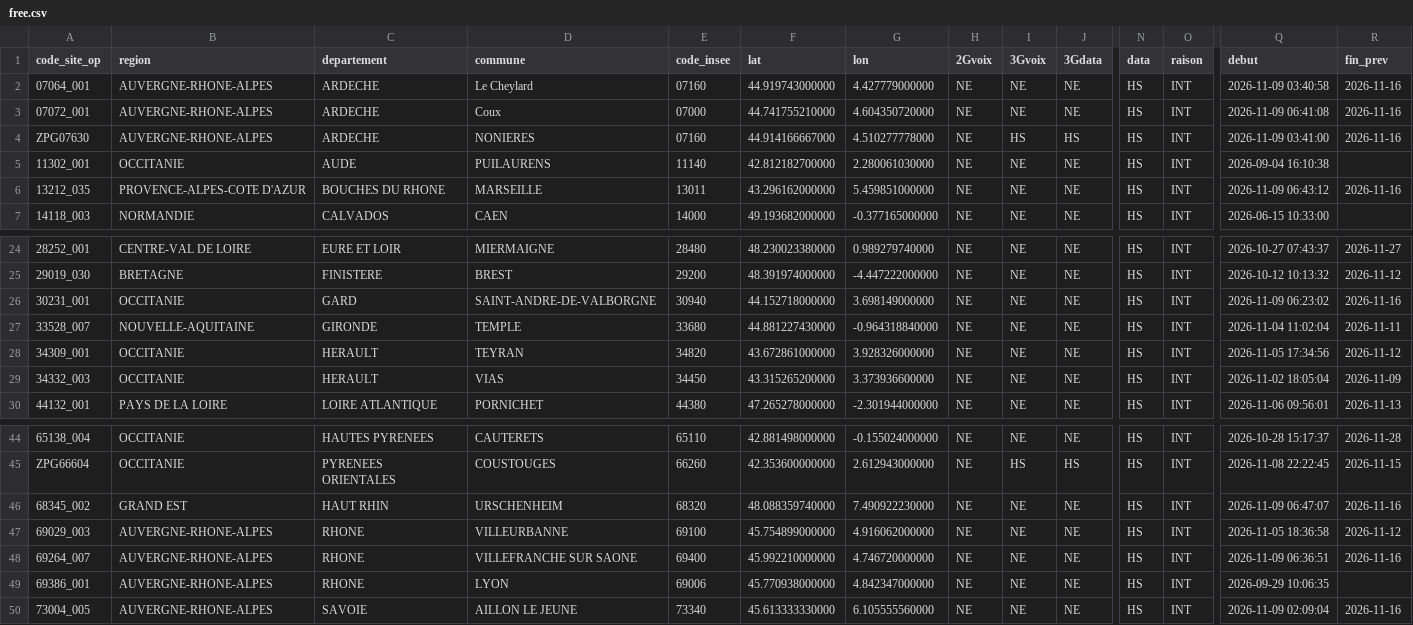
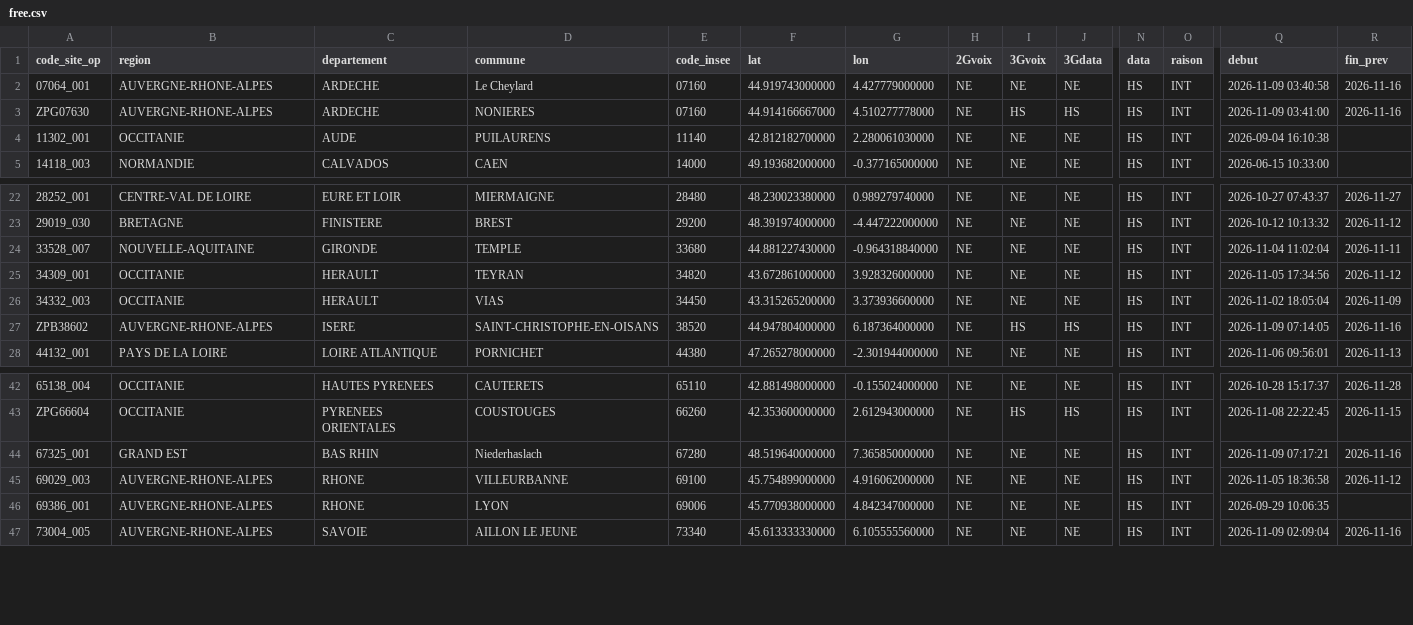
Before and after one commit to emasimco1587-tech/Panne-mobile, a CSV file: data/free.csv, drawn as a sheet; only a part is shown, gaps mark what is left out; removed rows and columns are numbered as before the commit, all else as after; rows hold the shown columns only; the diff names each change by its address in the sheet, - before the commit and + after, or states it on an @@ line.

```diff
--- a/data/free.csv
+++ b/data/free.csv
-row 3: 07072_001 | AUVERGNE-RHONE-ALPES | ARDECHE | Coux | 07000 | 44.741755210000 | 4.604350720000 | NE | NE | NE | HS | INT | 2026-11-09 06:41:08 | 2026-11-16
-row 6: 13212_035 | PROVENCE-ALPES-COTE D'AZUR | BOUCHES DU RHONE | MARSEILLE | 13011 | 43.296162000000 | 5.459851000000 | NE | NE | NE | HS | INT | 2026-11-09 06:43:12 | 2026-11-16
-row 26: 30231_001 | OCCITANIE | GARD | SAINT-ANDRE-DE-VALBORGNE | 30940 | 44.152718000000 | 3.698149000000 | NE | NE | NE | HS | INT | 2026-11-09 06:23:02 | 2026-11-16
+row 27: ZPB38602 | AUVERGNE-RHONE-ALPES | ISERE | SAINT-CHRISTOPHE-EN-OISANS | 38520 | 44.947804000000 | 6.187364000000 | NE | HS | HS | HS | INT | 2026-11-09 07:14:05 | 2026-11-16
-A44 (code_site_op): 68345_002
+A44 (code_site_op): 67325_001
-C44 (departement): HAUT RHIN
+C44 (departement): BAS RHIN
-D44 (commune): URSCHENHEIM
+D44 (commune): Niederhaslach
-E44 (code_insee): 68320
+E44 (code_insee): 67280
-F44 (lat): 48.088359740000
+F44 (lat): 48.519640000000
-G44 (lon): 7.490922230000
+G44 (lon): 7.365850000000
-Q44 (debut): 2026-11-09 06:47:07
+Q44 (debut): 2026-11-09 07:17:21
-row 48: 69264_007 | AUVERGNE-RHONE-ALPES | RHONE | VILLEFRANCHE SUR SAONE | 69400 | 45.992210000000 | 4.746720000000 | NE | NE | NE | HS | INT | 2026-11-09 06:36:51 | 2026-11-16
```
Also changed, not shown: 2 other files.
